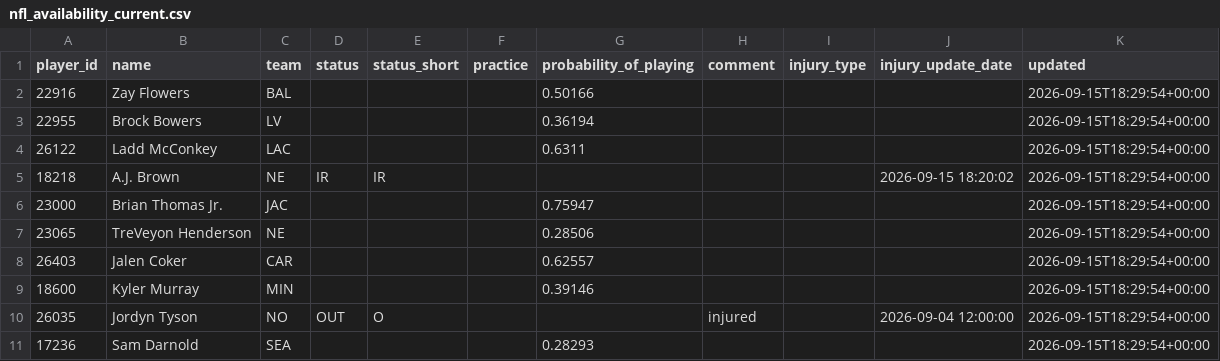
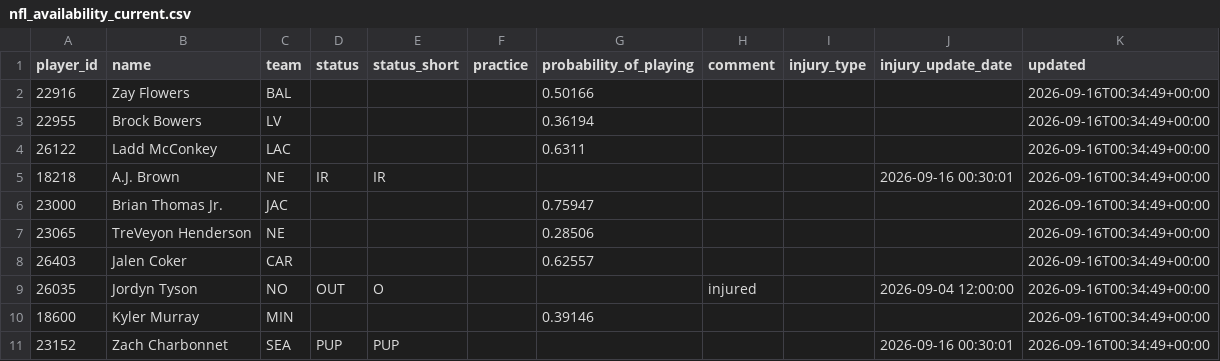
Before and after one commit to nukesim/nuke-dfs-hub, a CSV file: data/nfl_availability_current.csv, drawn as a sheet.

```diff
--- a/data/nfl_availability_current.csv
+++ b/data/nfl_availability_current.csv
@@ -1,11 +1,11 @@
 player_id,name,team,status,status_short,practice,probability_of_playing,comment,injury_type,injury_update_date,updated
-22916,Zay Flowers,BAL,,,,0.50166,,,,2026-09-15T18:29:54+00:00
-22955,Brock Bowers,LV,,,,0.36194,,,,2026-09-15T18:29:54+00:00
-26122,Ladd McConkey,LAC,,,,0.6311,,,,2026-09-15T18:29:54+00:00
-18218,A.J. Brown,NE,IR,IR,,,,,2026-09-15 18:20:02,2026-09-15T18:29:54+00:00
-23000,Brian Thomas Jr.,JAC,,,,0.75947,,,,2026-09-15T18:29:54+00:00
-23065,TreVeyon Henderson,NE,,,,0.28506,,,,2026-09-15T18:29:54+00:00
-26403,Jalen Coker,CAR,,,,0.62557,,,,2026-09-15T18:29:54+00:00
-18600,Kyler Murray,MIN,,,,0.39146,,,,2026-09-15T18:29:54+00:00
-26035,Jordyn Tyson,NO,OUT,O,,,injured,,2026-09-04 12:00:00,2026-09-15T18:29:54+00:00
-17236,Sam Darnold,SEA,,,,0.28293,,,,2026-09-15T18:29:54+00:00
+22916,Zay Flowers,BAL,,,,0.50166,,,,2026-09-16T00:34:49+00:00
+22955,Brock Bowers,LV,,,,0.36194,,,,2026-09-16T00:34:49+00:00
+26122,Ladd McConkey,LAC,,,,0.6311,,,,2026-09-16T00:34:49+00:00
+18218,A.J. Brown,NE,IR,IR,,,,,2026-09-16 00:30:01,2026-09-16T00:34:49+00:00
+23000,Brian Thomas Jr.,JAC,,,,0.75947,,,,2026-09-16T00:34:49+00:00
+23065,TreVeyon Henderson,NE,,,,0.28506,,,,2026-09-16T00:34:49+00:00
+26403,Jalen Coker,CAR,,,,0.62557,,,,2026-09-16T00:34:49+00:00
+26035,Jordyn Tyson,NO,OUT,O,,,injured,,2026-09-04 12:00:00,2026-09-16T00:34:49+00:00
+18600,Kyler Murray,MIN,,,,0.39146,,,,2026-09-16T00:34:49+00:00
+23152,Zach Charbonnet,SEA,PUP,PUP,,,,,2026-09-16 00:30:01,2026-09-16T00:34:49+00:00
```
